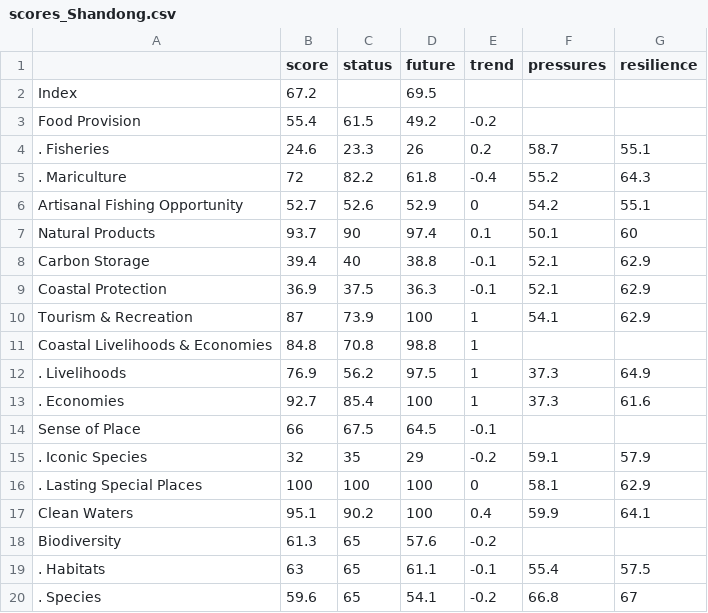
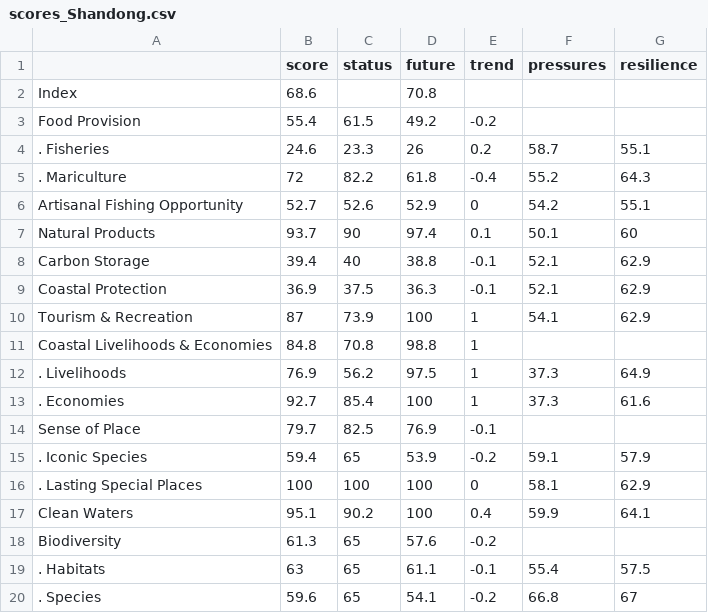
Before and after one commit to OHI-Science/chn, a CSV file: province2015/reports/tables/scores_Shandong.csv, drawn as a sheet.

Commit message:
updated report_china2015

```diff
--- a/province2015/reports/tables/scores_Shandong.csv
+++ b/province2015/reports/tables/scores_Shandong.csv
@@ -1,3 +1,3 @@
 " ","score","status","future","trend","pressures","resilience"
-"Index",67.2,,69.5,,,
+"Index",68.6,,70.8,,,
 "Food Provision",55.4,61.5,49.2,-0.2,,
@@ -13,4 +13,4 @@
 ". Economies",92.7,85.4,100,1,37.3,61.6
-"Sense of Place",66,67.5,64.5,-0.1,,
-". Iconic Species",32,35,29,-0.2,59.1,57.9
+"Sense of Place",79.7,82.5,76.9,-0.1,,
+". Iconic Species",59.4,65,53.9,-0.2,59.1,57.9
 ". Lasting Special Places",100,100,100,0,58.1,62.9
```
Also changed, not shown: province2015/reports/tables/scores_Guangdong.csv, province2015/reports/tables/scores_Guangxi.csv, 36 other files.
